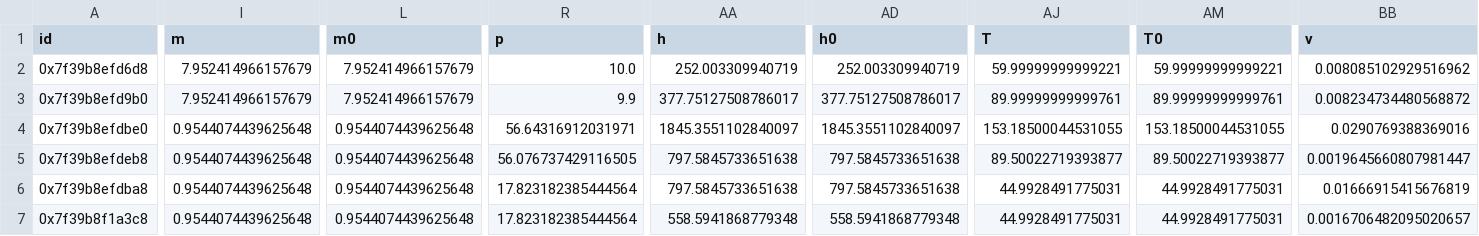
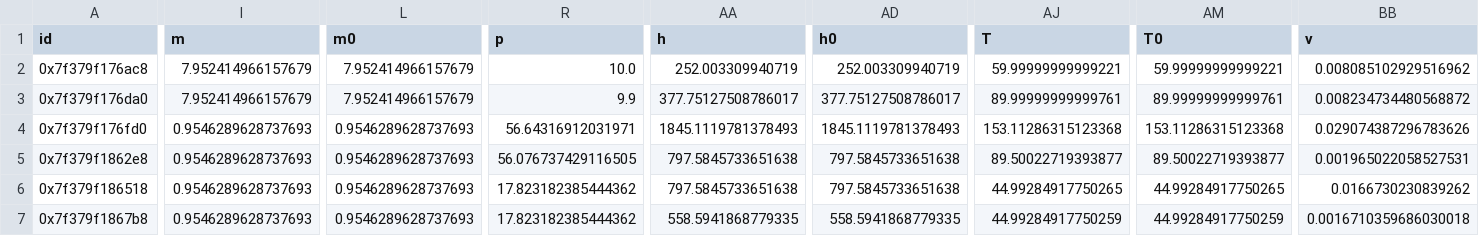
Before and after one commit to project-angus/IF_HeatSys_GeoStorage, a CSV file: BHES/powerplant/hp_discharge/conn.csv, drawn as a sheet; only a part is shown, gaps mark what is left out; the diff covers the shown part only; the diff names each change by its address in the sheet, - before the commit and + after, or states it on an @@ line.

Commit message:
update power plant data

```diff
--- a/BHES/powerplant/hp_discharge/conn.csv
+++ b/BHES/powerplant/hp_discharge/conn.csv
-A2 (id): 0x7f39b8efd6d8
+A2 (id): 0x7f379f176ac8
-A3 (id): 0x7f39b8efd9b0
+A3 (id): 0x7f379f176da0
-A4 (id): 0x7f39b8efdbe0
+A4 (id): 0x7f379f176fd0
-I4:I7 (m): 0.9544074439625648
+I4:I7 (m): 0.9546289628737693
-L4:L7 (m0): 0.9544074439625648
+L4:L7 (m0): 0.9546289628737693
-AA4 (h): 1845.3551102840097
+AA4 (h): 1845.1119781378493
-AD4 (h0): 1845.3551102840097
+AD4 (h0): 1845.1119781378493
-AJ4 (T): 153.18500044531055
+AJ4 (T): 153.11286315123368
-AM4 (T0): 153.18500044531055
+AM4 (T0): 153.11286315123368
-BB4 (v): 0.0290769388369016
+BB4 (v): 0.029074387296783626
-A5 (id): 0x7f39b8efdeb8
+A5 (id): 0x7f379f1862e8
-BB5 (v): 0.0019645660807981447
+BB5 (v): 0.001965022058527531
-A6 (id): 0x7f39b8efdba8
+A6 (id): 0x7f379f186518
-R6:R7 (p): 17.823182385444564
+R6:R7 (p): 17.823182385444362
-AJ6 (T): 44.9928491775031
+AJ6 (T): 44.99284917750265
-AM6 (T0): 44.9928491775031
+AM6 (T0): 44.99284917750265
-BB6 (v): 0.01666915415676819
+BB6 (v): 0.0166730230839262
-A7 (id): 0x7f39b8f1a3c8
+A7 (id): 0x7f379f1867b8
-AA7 (h): 558.5941868779348
+AA7 (h): 558.5941868779335
-AD7 (h0): 558.5941868779348
+AD7 (h0): 558.5941868779335
-AJ7 (T): 44.9928491775031
+AJ7 (T): 44.99284917750259
-AM7 (T0): 44.9928491775031
+AM7 (T0): 44.99284917750259
-BB7 (v): 0.0016706482095020657
+BB7 (v): 0.0016710359686030018
```
Also changed, not shown: 79 edited cells elsewhere in this file, BHES/powerplant/hp_discharge/comps/char.csv, BHES/powerplant/hp_discharge/comps/compressor.csv, 8 other files.
